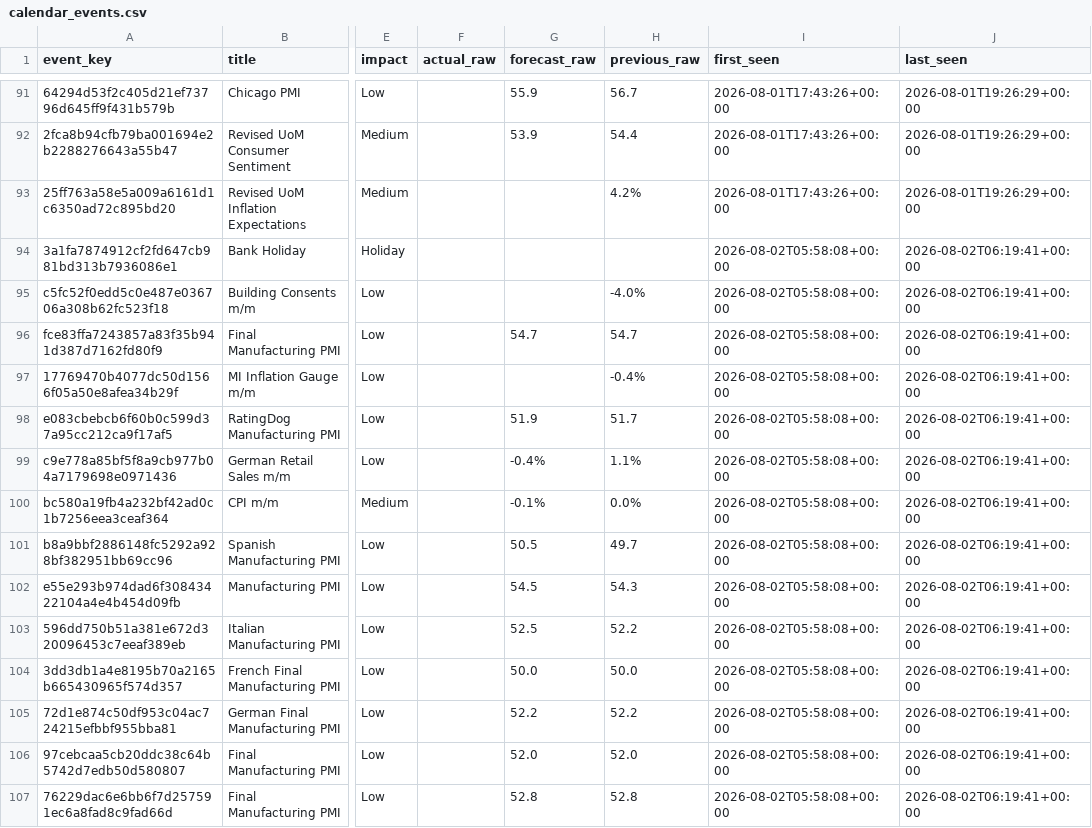
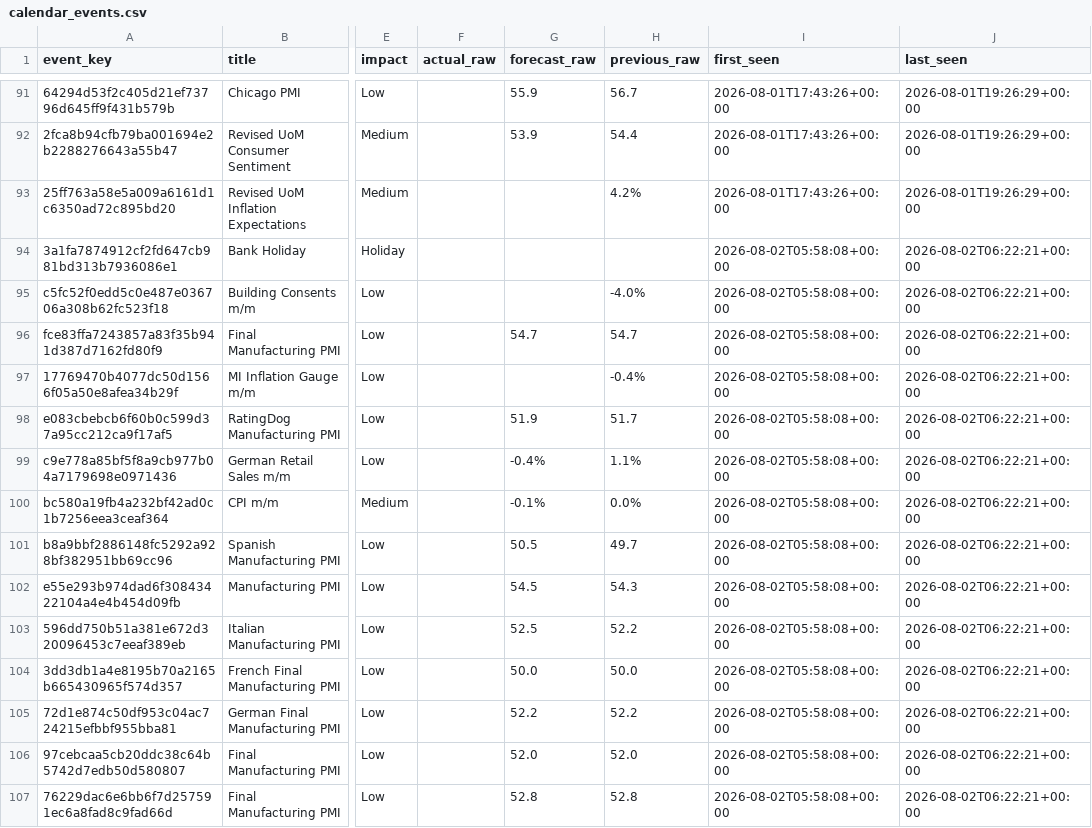
Before and after one commit to greyx9-sketch/macro, a CSV file: data/calendar_events.csv, drawn as a sheet; only a part is shown, gaps mark what is left out; the diff covers the shown part only; the diff names each change by its address in the sheet, - before the commit and + after, or states it on an @@ line.

```diff
--- a/data/calendar_events.csv
+++ b/data/calendar_events.csv
-J94:J107 (last_seen): 2026-08-02T06:19:41+00:00
+J94:J107 (last_seen): 2026-08-02T06:22:21+00:00
```
Also changed, not shown: 80 edited cells elsewhere in this file, data/fetch_log.csv, 1 other file.
